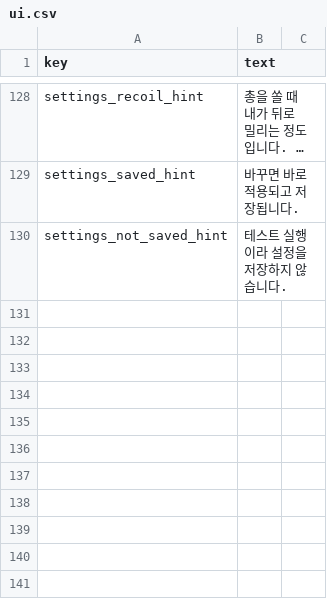
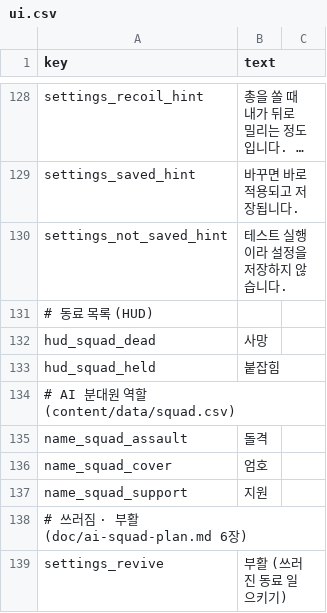
Before and after one commit to minidice/game-plushpanic-hordeshooter, a CSV file: game/content/lan/kor/ui.csv, drawn as a sheet; only a part is shown, gaps mark what is left out; long unchanged cells end in …; the diff covers the shown part only.

```diff
--- a/game/content/lan/kor/ui.csv
+++ b/game/content/lan/kor/ui.csv
@@ -131 +131,10 @@ settings_saved_hint,바꾸면 바로 적용되고 저장됩니다.
 settings_not_saved_hint,테스트 실행이라 설정을 저장하지 않습니다.
+# 동료 목록 (HUD)
+hud_squad_dead,사망
+hud_squad_held,붙잡힘
+# AI 분대원 역할 (content/data/squad.csv)
+name_squad_assault,돌격
+name_squad_cover,엄호
+name_squad_support,지원
+# 쓰러짐 · 부활 (doc/ai-squad-plan.md 6장)
+settings_revive,부활 (쓰러진 동료 일으키기)
```
Also changed, not shown: 8 added rows elsewhere in this file, game/content/lan/eng/ui.csv, 41 other files.
